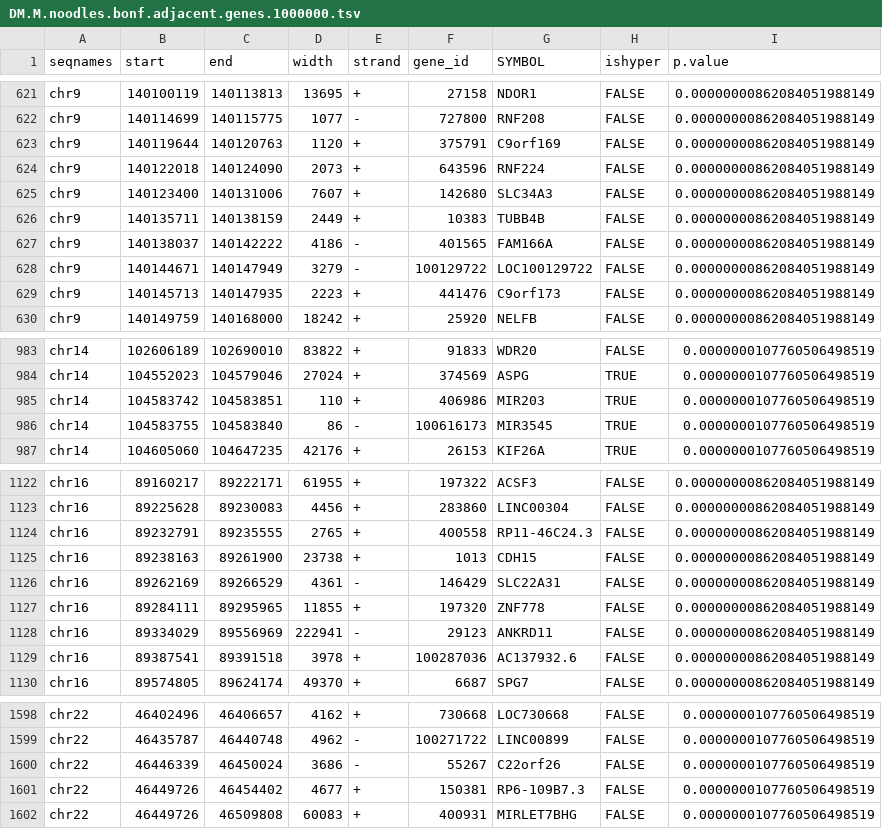
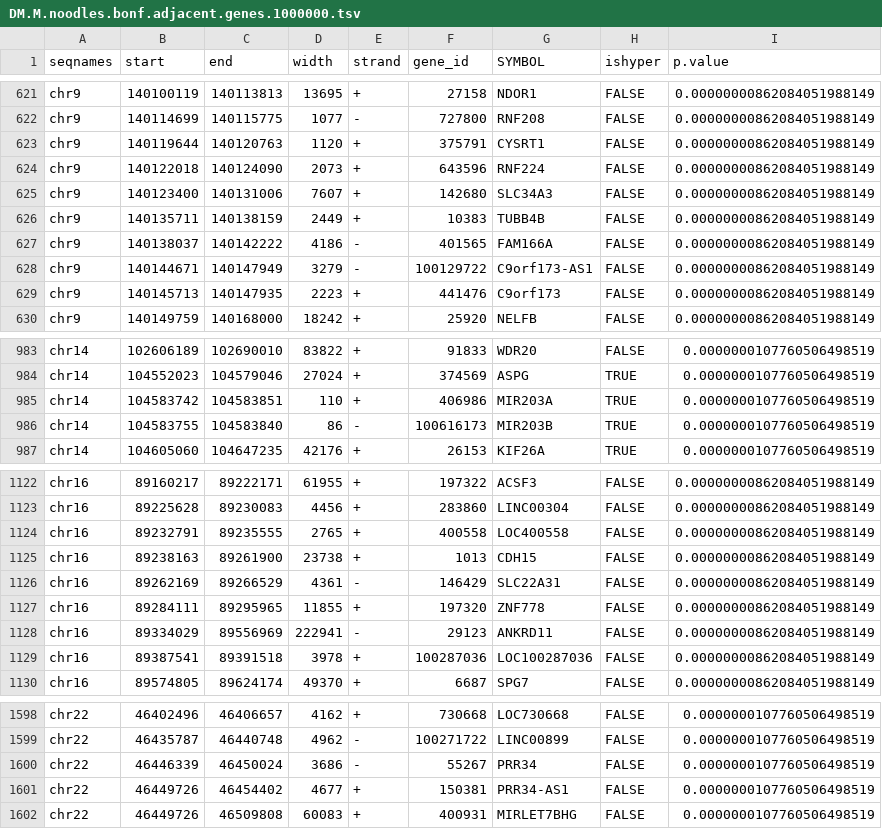
Before and after one commit to favorov/RCodeHa, a TSV file: DiffMeth/genomewidenoodles/M/DM.M.noodles.bonf.adjacent.genes.1000000.tsv, drawn as a sheet; only a part is shown, gaps mark what is left out; the diff covers the shown part only.

```diff
--- a/DiffMeth/genomewidenoodles/M/DM.M.noodles.bonf.adjacent.genes.1000000.tsv
+++ b/DiffMeth/genomewidenoodles/M/DM.M.noodles.bonf.adjacent.genes.1000000.tsv
@@ -622,3 +622,3 @@ chr9	140100119	140113813	13695	+	27158	NDOR1	FALSE	0.00000000862084051988149
 chr9	140114699	140115775	1077	-	727800	RNF208	FALSE	0.00000000862084051988149
-chr9	140119644	140120763	1120	+	375791	C9orf169	FALSE	0.00000000862084051988149
+chr9	140119644	140120763	1120	+	375791	CYSRT1	FALSE	0.00000000862084051988149
 chr9	140122018	140124090	2073	+	643596	RNF224	FALSE	0.00000000862084051988149
@@ -627,3 +627,3 @@ chr9	140135711	140138159	2449	+	10383	TUBB4B	FALSE	0.00000000862084051988149
 chr9	140138037	140142222	4186	-	401565	FAM166A	FALSE	0.00000000862084051988149
-chr9	140144671	140147949	3279	-	100129722	LOC100129722	FALSE	0.00000000862084051988149
+chr9	140144671	140147949	3279	-	100129722	C9orf173-AS1	FALSE	0.00000000862084051988149
 chr9	140145713	140147935	2223	+	441476	C9orf173	FALSE	0.00000000862084051988149
@@ -984,4 +984,4 @@ chr14	102606189	102690010	83822	+	91833	WDR20	FALSE	0.0000000107760506498519
 chr14	104552023	104579046	27024	+	374569	ASPG	TRUE	0.0000000107760506498519
-chr14	104583742	104583851	110	+	406986	MIR203	TRUE	0.0000000107760506498519
-chr14	104583755	104583840	86	-	100616173	MIR3545	TRUE	0.0000000107760506498519
+chr14	104583742	104583851	110	+	406986	MIR203A	TRUE	0.0000000107760506498519
+chr14	104583755	104583840	86	-	100616173	MIR203B	TRUE	0.0000000107760506498519
 chr14	104605060	104647235	42176	+	26153	KIF26A	TRUE	0.0000000107760506498519
@@ -1123,3 +1123,3 @@ chr16	89160217	89222171	61955	+	197322	ACSF3	FALSE	0.00000000862084051988149
 chr16	89225628	89230083	4456	+	283860	LINC00304	FALSE	0.00000000862084051988149
-chr16	89232791	89235555	2765	+	400558	RP11-46C24.3	FALSE	0.00000000862084051988149
+chr16	89232791	89235555	2765	+	400558	LOC400558	FALSE	0.00000000862084051988149
 chr16	89238163	89261900	23738	+	1013	CDH15	FALSE	0.00000000862084051988149
@@ -1128,3 +1128,3 @@ chr16	89284111	89295965	11855	+	197320	ZNF778	FALSE	0.00000000862084051988149
 chr16	89334029	89556969	222941	-	29123	ANKRD11	FALSE	0.00000000862084051988149
-chr16	89387541	89391518	3978	+	100287036	AC137932.6	FALSE	0.00000000862084051988149
+chr16	89387541	89391518	3978	+	100287036	LOC100287036	FALSE	0.00000000862084051988149
 chr16	89574805	89624174	49370	+	6687	SPG7	FALSE	0.00000000862084051988149
@@ -1599,4 +1599,4 @@ chr22	46402496	46406657	4162	+	730668	LOC730668	FALSE	0.0000000107760506498519
 chr22	46435787	46440748	4962	-	100271722	LINC00899	FALSE	0.0000000107760506498519
-chr22	46446339	46450024	3686	-	55267	C22orf26	FALSE	0.0000000107760506498519
-chr22	46449726	46454402	4677	+	150381	RP6-109B7.3	FALSE	0.0000000107760506498519
+chr22	46446339	46450024	3686	-	55267	PRR34	FALSE	0.0000000107760506498519
+chr22	46449726	46454402	4677	+	150381	PRR34-AS1	FALSE	0.0000000107760506498519
 chr22	46449726	46509808	60083	+	400931	MIRLET7BHG	FALSE	0.0000000107760506498519
```
Also changed, not shown: 23 edited cells elsewhere in this file, DiffMeth/genomewidenoodles/M/DM.M.noodles.bonf.adjacent.genes.100000.tsv, DiffMeth/genomewidenoodles/M/DM.M.noodles.fdr.adjacent.genes.100000.tsv, 3 other files.
